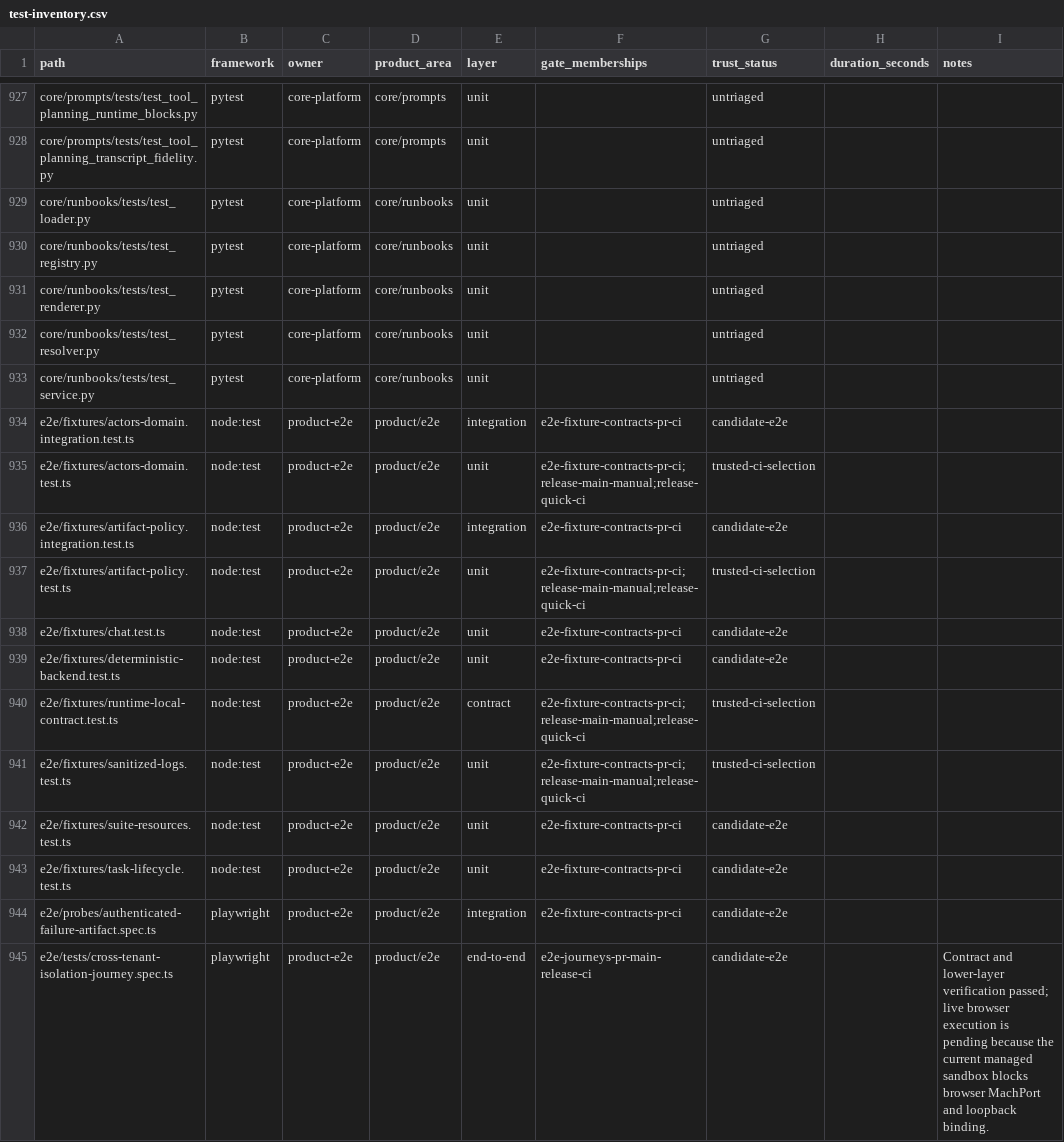
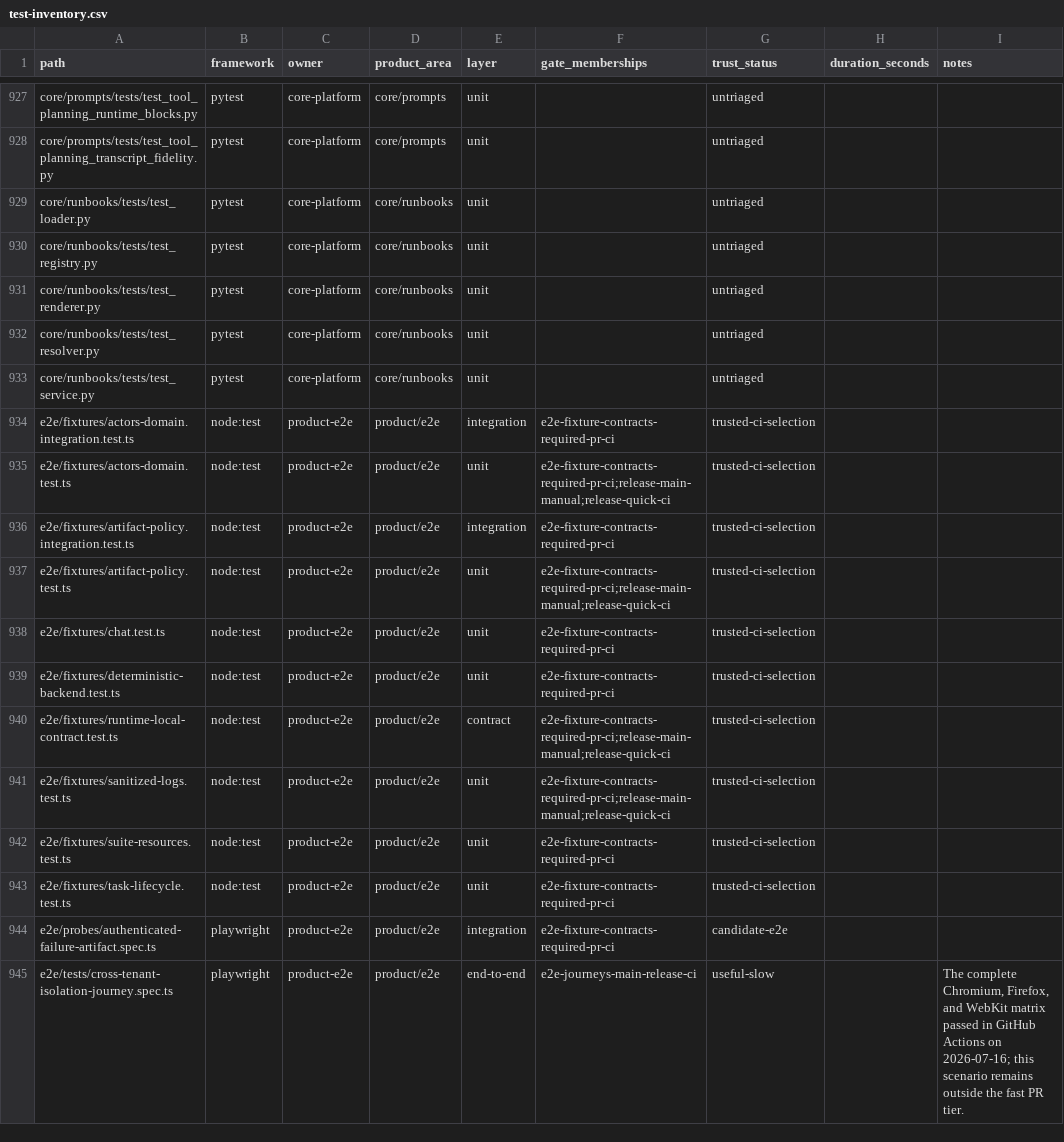
Before and after one commit to quareth/drowAI, a CSV file: docs/testing/generated/test-inventory.csv, drawn as a sheet; only a part is shown, gaps mark what is left out; the diff covers the shown part only.

Commit message:
Optimize CI test tiers (#8)

```diff
--- a/docs/testing/generated/test-inventory.csv
+++ b/docs/testing/generated/test-inventory.csv
@@ -933,13 +933,13 @@ core/runbooks/tests/test_resolver.py,pytest,core-platform,core/runbooks,unit,,un
 core/runbooks/tests/test_service.py,pytest,core-platform,core/runbooks,unit,,untriaged,,
-e2e/fixtures/actors-domain.integration.test.ts,node:test,product-e2e,product/e2e,integration,e2e-fixture-contracts-pr-ci,candidate-e2e,,
-e2e/fixtures/actors-domain.test.ts,node:test,product-e2e,product/e2e,unit,e2e-fixture-contracts-pr-ci;release-main-manual;release-quick-ci,trusted-ci-selection,,
-e2e/fixtures/artifact-policy.integration.test.ts,node:test,product-e2e,product/e2e,integration,e2e-fixture-contracts-pr-ci,candidate-e2e,,
-e2e/fixtures/artifact-policy.test.ts,node:test,product-e2e,product/e2e,unit,e2e-fixture-contracts-pr-ci;release-main-manual;release-quick-ci,trusted-ci-selection,,
-e2e/fixtures/chat.test.ts,node:test,product-e2e,product/e2e,unit,e2e-fixture-contracts-pr-ci,candidate-e2e,,
-e2e/fixtures/deterministic-backend.test.ts,node:test,product-e2e,product/e2e,unit,e2e-fixture-contracts-pr-ci,candidate-e2e,,
-e2e/fixtures/runtime-local-contract.test.ts,node:test,product-e2e,product/e2e,contract,e2e-fixture-contracts-pr-ci;release-main-manual;release-quick-ci,trusted-ci-selection,,
-e2e/fixtures/sanitized-logs.test.ts,node:test,product-e2e,product/e2e,unit,e2e-fixture-contracts-pr-ci;release-main-manual;release-quick-ci,trusted-ci-selection,,
-e2e/fixtures/suite-resources.test.ts,node:test,product-e2e,product/e2e,unit,e2e-fixture-contracts-pr-ci,candidate-e2e,,
-e2e/fixtures/task-lifecycle.test.ts,node:test,product-e2e,product/e2e,unit,e2e-fixture-contracts-pr-ci,candidate-e2e,,
-e2e/probes/authenticated-failure-artifact.spec.ts,playwright,product-e2e,product/e2e,integration,e2e-fixture-contracts-pr-ci,candidate-e2e,,
-e2e/tests/cross-tenant-isolation-journey.spec.ts,playwright,product-e2e,product/e2e,end-to-end,e2e-journeys-pr-main-release-ci,candidate-e2e,,Contract and lower-layer verification passed; live browser execution is pending because the current managed sandbox blocks browser MachPort and loopback binding.
+e2e/fixtures/actors-domain.integration.test.ts,node:test,product-e2e,product/e2e,integration,e2e-fixture-contracts-required-pr-ci,trusted-ci-selection,,
+e2e/fixtures/actors-domain.test.ts,node:test,product-e2e,product/e2e,unit,e2e-fixture-contracts-required-pr-ci;release-main-manual;release-quick-ci,trusted-ci-selection,,
+e2e/fixtures/artifact-policy.integration.test.ts,node:test,product-e2e,product/e2e,integration,e2e-fixture-contracts-required-pr-ci,trusted-ci-selection,,
+e2e/fixtures/artifact-policy.test.ts,node:test,product-e2e,product/e2e,unit,e2e-fixture-contracts-required-pr-ci;release-main-manual;release-quick-ci,trusted-ci-selection,,
+e2e/fixtures/chat.test.ts,node:test,product-e2e,product/e2e,unit,e2e-fixture-contracts-required-pr-ci,trusted-ci-selection,,
+e2e/fixtures/deterministic-backend.test.ts,node:test,product-e2e,product/e2e,unit,e2e-fixture-contracts-required-pr-ci,trusted-ci-selection,,
+e2e/fixtures/runtime-local-contract.test.ts,node:test,product-e2e,product/e2e,contract,e2e-fixture-contracts-required-pr-ci;release-main-manual;release-quick-ci,trusted-ci-selection,,
+e2e/fixtures/sanitized-logs.test.ts,node:test,product-e2e,product/e2e,unit,e2e-fixture-contracts-required-pr-ci;release-main-manual;release-quick-ci,trusted-ci-selection,,
+e2e/fixtures/suite-resources.test.ts,node:test,product-e2e,product/e2e,unit,e2e-fixture-contracts-required-pr-ci,trusted-ci-selection,,
+e2e/fixtures/task-lifecycle.test.ts,node:test,product-e2e,product/e2e,unit,e2e-fixture-contracts-required-pr-ci,trusted-ci-selection,,
+e2e/probes/authenticated-failure-artifact.spec.ts,playwright,product-e2e,product/e2e,integration,e2e-fixture-contracts-required-pr-ci,candidate-e2e,,
+e2e/tests/cross-tenant-isolation-journey.spec.ts,playwright,product-e2e,product/e2e,end-to-end,e2e-journeys-main-release-ci,useful-slow,,"The complete Chromium, Firefox, and WebKit matrix passed in GitHub Actions on 2026-07-16; this scenario remains outside the fast PR tier."
```
Also changed, not shown: 1 added row and 24 edited cells elsewhere in this file, 14 other files.
